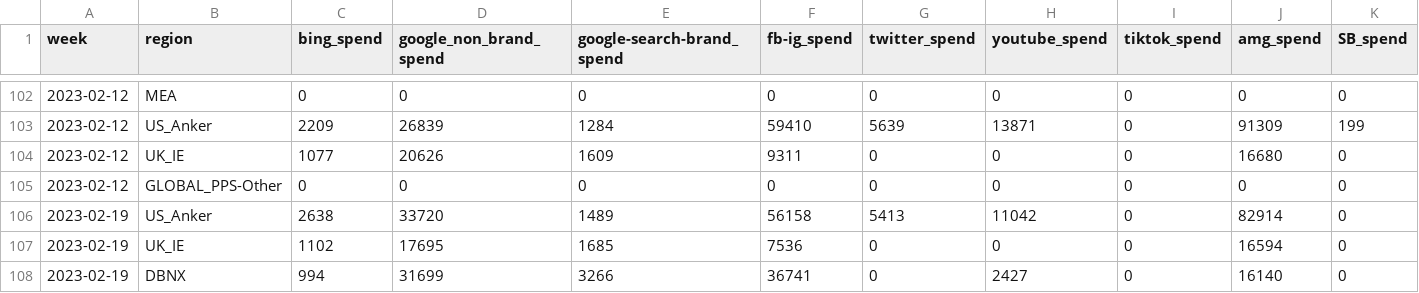
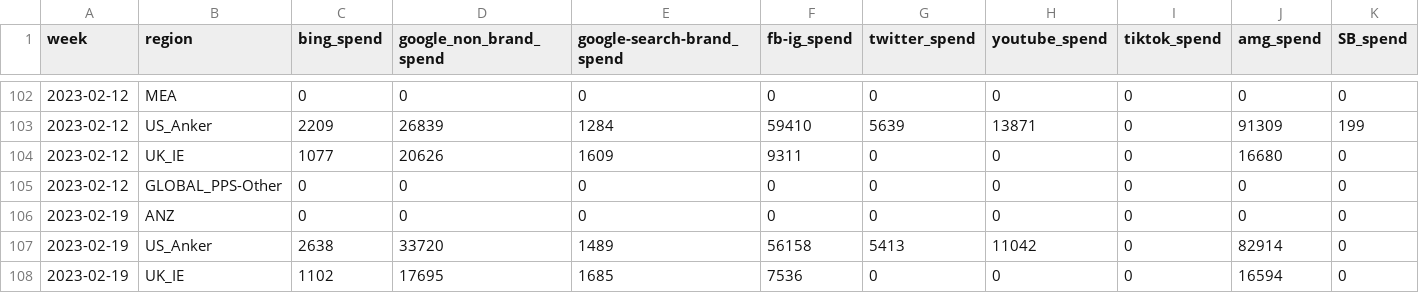
Before and after one commit to AnkerBruceCao/MeridianMMM, a CSV file: search_MMM_region20251117.csv, drawn as a sheet; only a part is shown, gaps mark what is left out; the shorter side is filled out with more unchanged rows; rows hold the shown columns only; the diff names each change by its address in the sheet, - before the commit and + after, or states it on an @@ line.

Commit message:
Update search_MMM_region20251117.csv

```diff
--- a/search_MMM_region20251117.csv
+++ b/search_MMM_region20251117.csv
+row 106: 2023-02-19 | ANZ | 0 | 0 | 0 | 0 | 0 | 0 | 0 | 0 | 0
```
